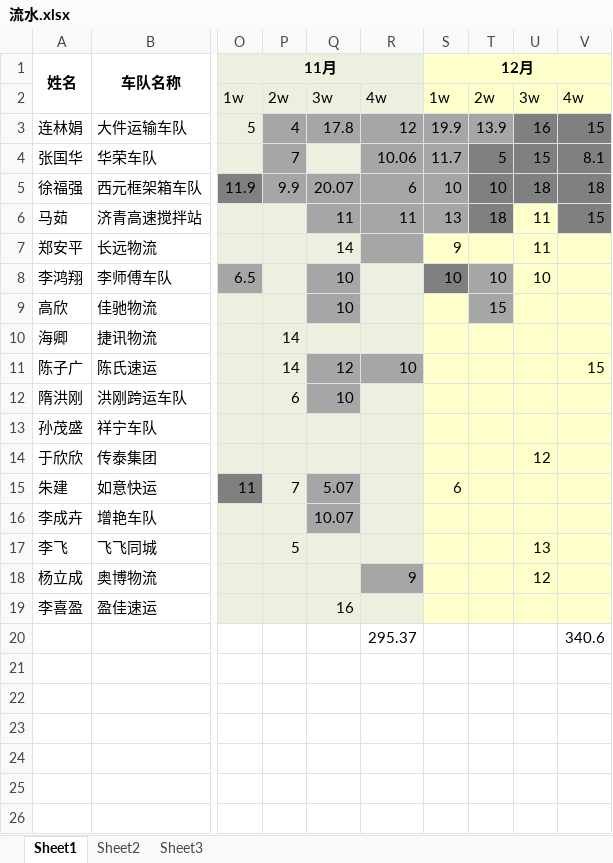
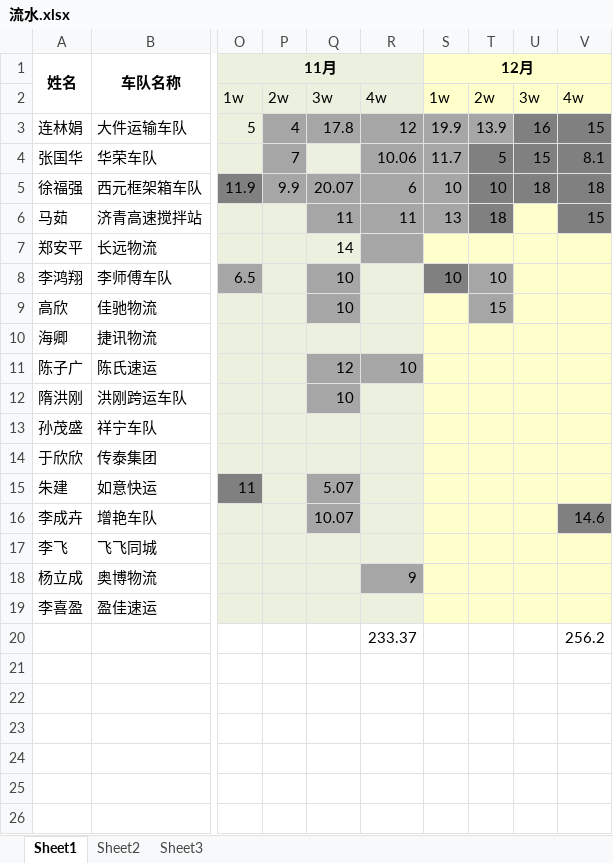
Before and after one commit to roadstoneydd/ydd, an Excel workbook: 财务/流水.xlsx, sheet Sheet1, drawn as a sheet; only a part is shown, gaps mark what is left out; values as stored, in another font and other column widths than the file's, no borders; the diff names each change by its address in the sheet, - before the commit and + after, or states it on an @@ line.

```diff
--- a/财务/流水.xlsx (sheet Sheet1)
+++ b/财务/流水.xlsx (sheet Sheet1)
-U6:U7: 11
+U6:U7: (empty)
-S7 (12月): 9
+S7 (12月): (empty)
-U8: 10
+U8: (empty)
-P10:P11: 14
+P10:P11: (empty)
-V11: 15
+V11: (empty)
-P12: 6
+P12: (empty)
-U14: 12
+U14: (empty)
-P15: 7
+P15: (empty)
-S15 (12月): 6
+S15 (12月): (empty)
-V16: (empty)
+V16: 14.6
-V16 fill: #FFFFCC
+V16 fill: #808080
-P17: 5
+P17: (empty)
-U17: 13
+U17: (empty)
-U18: 12
+U18: (empty)
-Q19: 16
+Q19: (empty)
-R20: 295.37
+R20: 233.37
-V20: 340.6
+V20: 256.2
```
Also changed, not shown: 财务/财务对账表.xlsx.
